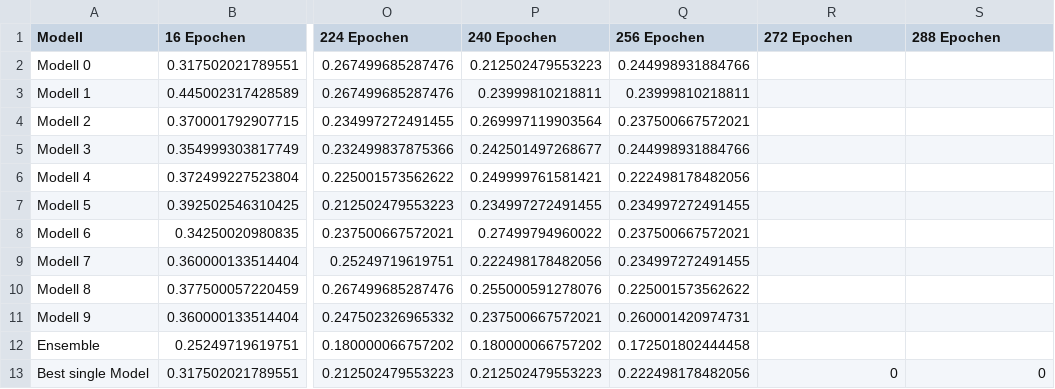
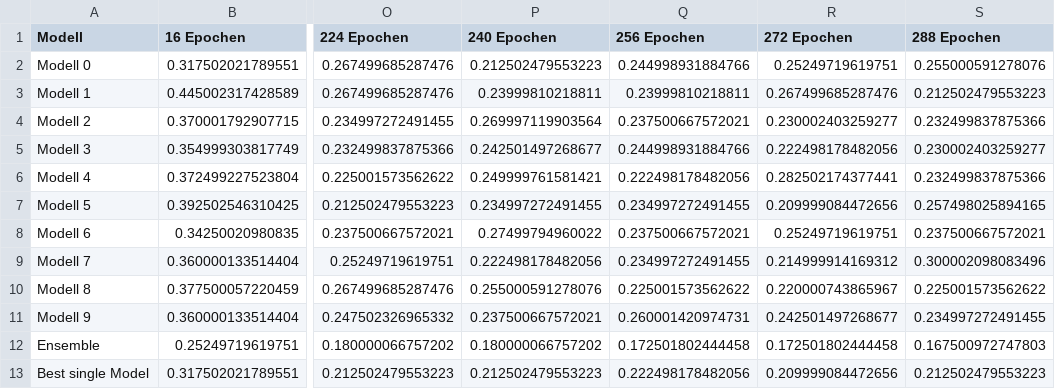
Before and after one commit to j05t/emnist, a CSV file: plot_history/training_history_emnist_dropout_0.4.csv, drawn as a sheet; only a part is shown, gaps mark what is left out; the diff names each change by its address in the sheet, - before the commit and + after, or states it on an @@ line.

```diff
--- a/plot_history/training_history_emnist_dropout_0.4.csv
+++ b/plot_history/training_history_emnist_dropout_0.4.csv
-R2 (272 Epochen): (empty)
+R2 (272 Epochen): 0.25249719619751
-S2 (288 Epochen): (empty)
+S2 (288 Epochen): 0.255000591278076
-R3 (272 Epochen): (empty)
+R3 (272 Epochen): 0.267499685287476
-S3 (288 Epochen): (empty)
+S3 (288 Epochen): 0.212502479553223
-R4 (272 Epochen): (empty)
+R4 (272 Epochen): 0.230002403259277
-S4 (288 Epochen): (empty)
+S4 (288 Epochen): 0.232499837875366
-R5 (272 Epochen): (empty)
+R5 (272 Epochen): 0.222498178482056
-S5 (288 Epochen): (empty)
+S5 (288 Epochen): 0.230002403259277
-R6 (272 Epochen): (empty)
+R6 (272 Epochen): 0.282502174377441
-S6 (288 Epochen): (empty)
+S6 (288 Epochen): 0.232499837875366
-R7 (272 Epochen): (empty)
+R7 (272 Epochen): 0.209999084472656
-S7 (288 Epochen): (empty)
+S7 (288 Epochen): 0.257498025894165
-R8 (272 Epochen): (empty)
+R8 (272 Epochen): 0.25249719619751
-S8 (288 Epochen): (empty)
+S8 (288 Epochen): 0.237500667572021
-R9 (272 Epochen): (empty)
+R9 (272 Epochen): 0.214999914169312
-S9 (288 Epochen): (empty)
+S9 (288 Epochen): 0.300002098083496
-R10 (272 Epochen): (empty)
+R10 (272 Epochen): 0.220000743865967
-S10 (288 Epochen): (empty)
+S10 (288 Epochen): 0.225001573562622
-R11 (272 Epochen): (empty)
+R11 (272 Epochen): 0.242501497268677
-S11 (288 Epochen): (empty)
+S11 (288 Epochen): 0.234997272491455
-R12 (272 Epochen): (empty)
+R12 (272 Epochen): 0.172501802444458
-S12 (288 Epochen): (empty)
+S12 (288 Epochen): 0.167500972747803
-R13 (272 Epochen): 0
+R13 (272 Epochen): 0.209999084472656
-S13 (288 Epochen): 0
+S13 (288 Epochen): 0.212502479553223
```
Also changed, not shown: 5 other files.
